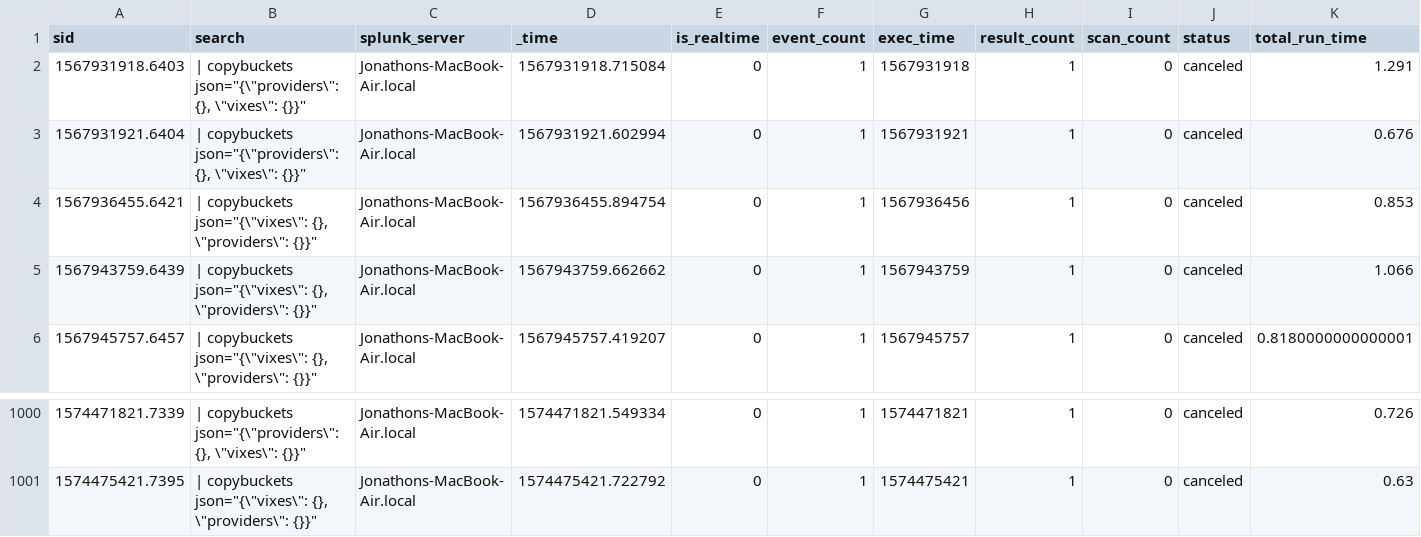
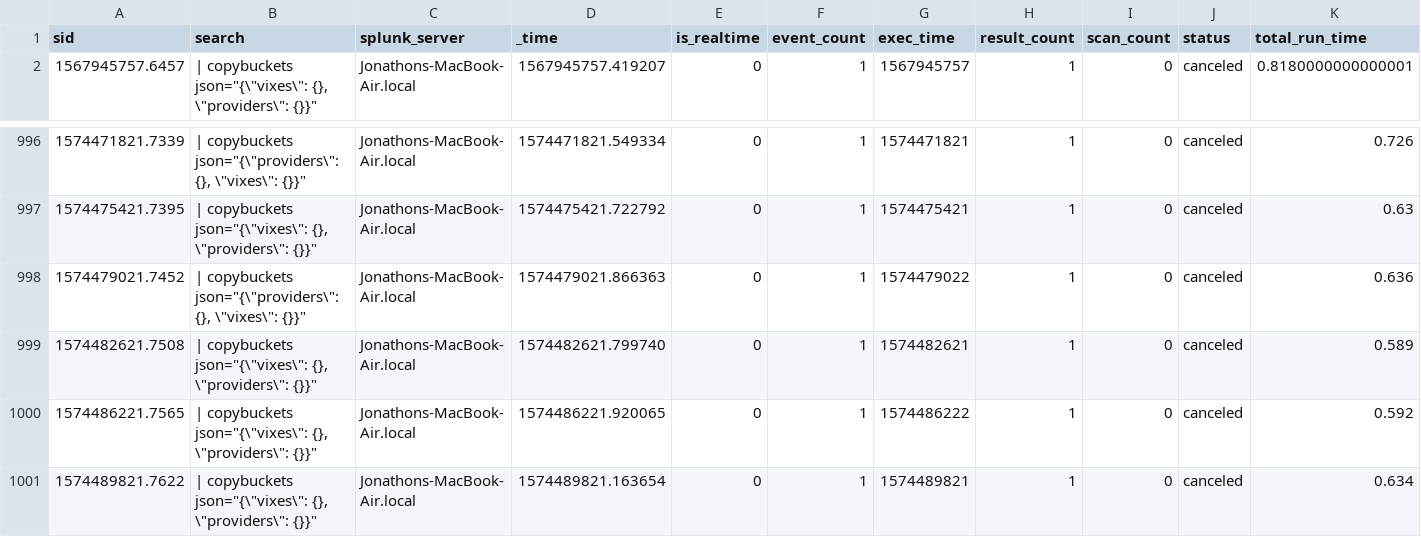
Before and after one commit to jljfoto/SplunkEtc, a CSV file: users/splunk-system-user/splunk_archiver/history/Jonathons-MacBook-Air.local.csv, drawn as a sheet; only a part is shown, gaps mark what is left out; removed rows and columns are numbered as before the commit, all else as after; rows hold the shown columns only; the diff names each change by its address in the sheet, - before the commit and + after, or states it on an @@ line.

Commit message:
Automated backup of mb-air /home/splunk/etc

```diff
--- a/users/splunk-system-user/splunk_archiver/history/Jonathons-MacBook-Air.local.csv
+++ b/users/splunk-system-user/splunk_archiver/history/Jonathons-MacBook-Air.local.csv
-row 2: 1567931918.6403 | | copybuckets json="{\"providers\": {}, \"vixes\": {}}" | Jonathons-MacBook-Air.local | 1567931918.715084 | 0 | 1 | 1567931918 | 1 | 0 | canceled | 1.291
-row 3: 1567931921.6404 | | copybuckets json="{\"providers\": {}, \"vixes\": {}}" | Jonathons-MacBook-Air.local | 1567931921.602994 | 0 | 1 | 1567931921 | 1 | 0 | canceled | 0.676
-row 4: 1567936455.6421 | | copybuckets json="{\"vixes\": {}, \"providers\": {}}" | Jonathons-MacBook-Air.local | 1567936455.894754 | 0 | 1 | 1567936456 | 1 | 0 | canceled | 0.853
-row 5: 1567943759.6439 | | copybuckets json="{\"vixes\": {}, \"providers\": {}}" | Jonathons-MacBook-Air.local | 1567943759.662662 | 0 | 1 | 1567943759 | 1 | 0 | canceled | 1.066
+row 998: 1574479021.7452 | | copybuckets json="{\"providers\": {}, \"vixes\": {}}" | Jonathons-MacBook-Air.local | 1574479021.866363 | 0 | 1 | 1574479022 | 1 | 0 | canceled | 0.636
+row 999: 1574482621.7508 | | copybuckets json="{\"vixes\": {}, \"providers\": {}}" | Jonathons-MacBook-Air.local | 1574482621.799740 | 0 | 1 | 1574482621 | 1 | 0 | canceled | 0.589
+row 1000: 1574486221.7565 | | copybuckets json="{\"vixes\": {}, \"providers\": {}}" | Jonathons-MacBook-Air.local | 1574486221.920065 | 0 | 1 | 1574486222 | 1 | 0 | canceled | 0.592
+row 1001: 1574489821.7622 | | copybuckets json="{\"vixes\": {}, \"providers\": {}}" | Jonathons-MacBook-Air.local | 1574489821.163654 | 0 | 1 | 1574489821 | 1 | 0 | canceled | 0.634
```
